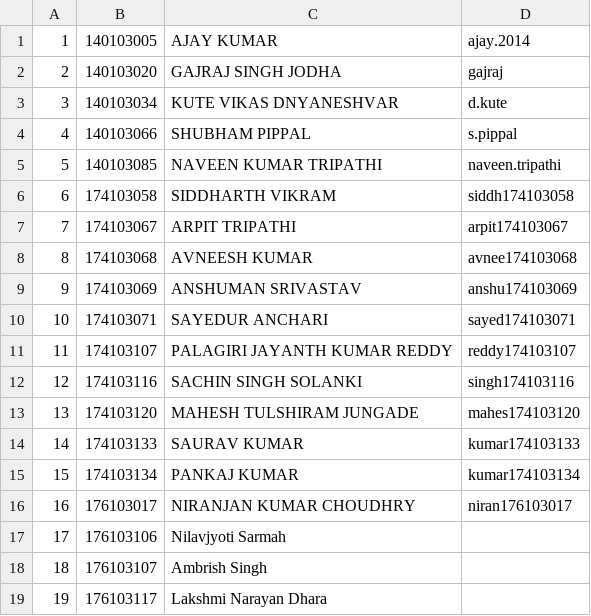
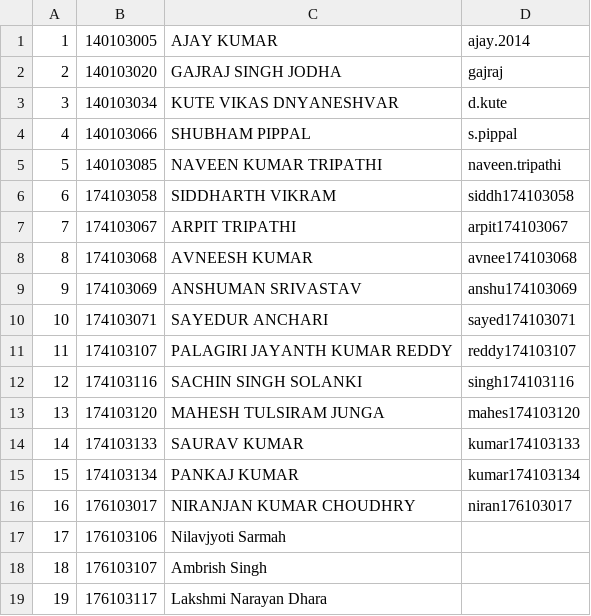
Before and after one commit to anu71195/dbms--23-feb-lab-6, a CSV file: database-19-jan-2018(3)/database-19-jan-2018/course-wise-students-list/me/ME691.csv, drawn as a sheet; the diff names each change by its address in the sheet, - before the commit and + after, or states it on an @@ line.

Commit message:
table updated correctly

```diff
--- a/database-19-jan-2018(3)/database-19-jan-2018/course-wise-students-list/me/ME691.csv
+++ b/database-19-jan-2018(3)/database-19-jan-2018/course-wise-students-list/me/ME691.csv
-C13: MAHESH TULSHIRAM JUNGADE
+C13: MAHESH TULSIRAM JUNGA
```
Also changed, not shown: database-19-jan-2018(3)/database-19-jan-2018/course-wise-students-list/me/ME513.csv, database-19-jan-2018(3)/database-19-jan-2018/course-wise-students-list/me/ME522.csv, 15 other files.
